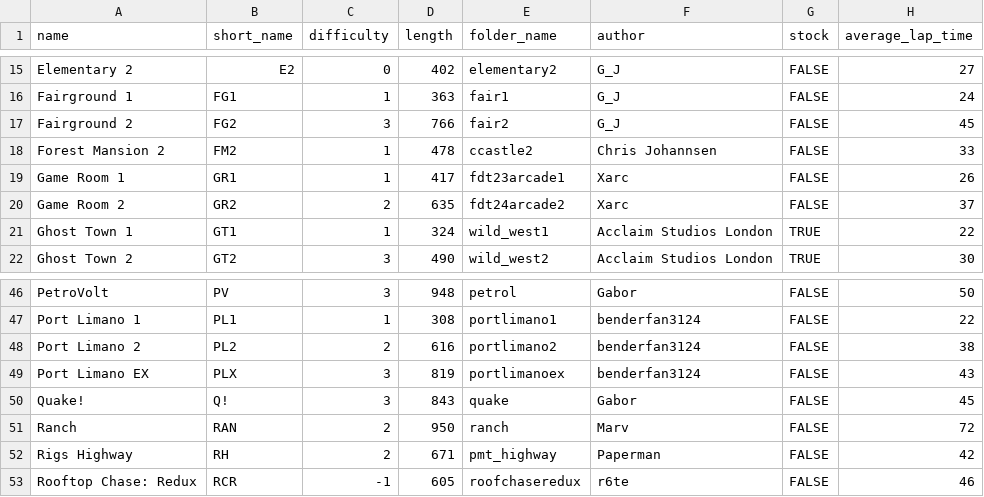
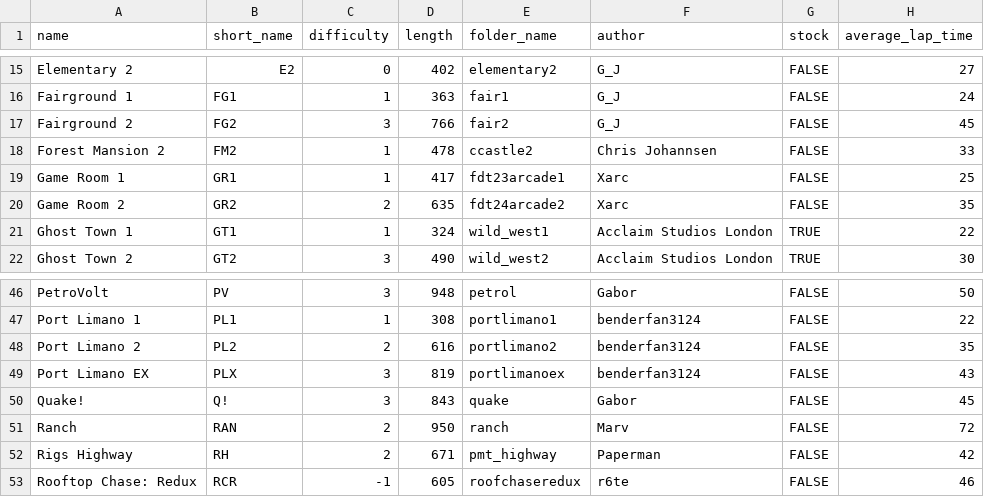
Before and after one commit to Re-Volt-America/RVA-Data, a CSV file: models/tracks/tracks.csv, drawn as a sheet; only a part is shown, gaps mark what is left out.

Commit message:
Balance changes (2024-06-03)
Tracks
- Game Room 1: 26 -> 25
- Game Room 2: 37 -> 35
- Port Limano 2: 38 -> 35

Super Pro
- Ilmenite: 1.2 -> 1.4
- Petty: 1.3 -> 2.0

```diff
--- a/models/tracks/tracks.csv
+++ b/models/tracks/tracks.csv
@@ -18,4 +18,4 @@ Fairground 2,FG2,3,766,fair2,G_J,FALSE,45
 Forest Mansion 2,FM2,1,478,ccastle2,Chris Johannsen,FALSE,33
-Game Room 1,GR1,1,417,fdt23arcade1,Xarc,FALSE,26
-Game Room 2,GR2,2,635,fdt24arcade2,Xarc,FALSE,37
+Game Room 1,GR1,1,417,fdt23arcade1,Xarc,FALSE,25
+Game Room 2,GR2,2,635,fdt24arcade2,Xarc,FALSE,35
 Ghost Town 1,GT1,1,324,wild_west1,Acclaim Studios London,TRUE,22
@@ -47,3 +47,3 @@ PetroVolt,PV,3,948,petrol,Gabor,FALSE,50
 Port Limano 1,PL1,1,308,portlimano1,benderfan3124,FALSE,22
-Port Limano 2,PL2,2,616,portlimano2,benderfan3124,FALSE,38
+Port Limano 2,PL2,2,616,portlimano2,benderfan3124,FALSE,35
 Port Limano EX,PLX,3,819,portlimanoex,benderfan3124,FALSE,43
```
Also changed, not shown: models/cars/super-pro.csv.
